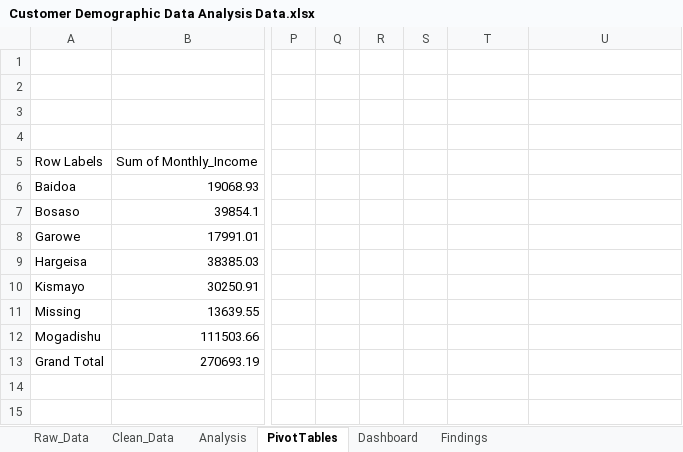
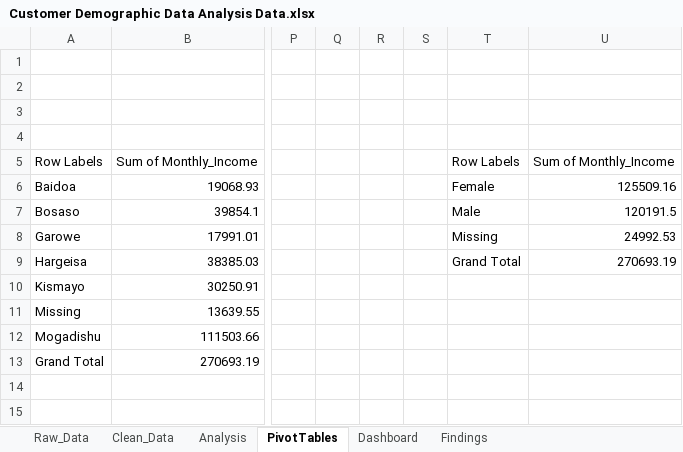
Before and after one commit to Faysal-Maxamed/Data-Analytics-Course, an Excel workbook: Practical Excel Data Analytics Project/Customer Demographic Data Analysis Data.xlsx, sheet PivotTables, drawn as a sheet; only a part is shown, gaps mark what is left out; values as stored, in another font and other column widths than the file's, no borders; charts and pictures not drawn; the diff names each change by its address in the sheet, - before the commit and + after, or states it on an @@ line.

```diff
--- a/Practical Excel Data Analytics Project/Customer Demographic Data Analysis Data.xlsx (sheet PivotTables)
+++ b/Practical Excel Data Analytics Project/Customer Demographic Data Analysis Data.xlsx (sheet PivotTables)
-T5: (empty)
+T5: Row Labels
-U5: (empty)
+U5: Sum of Monthly_Income
-T6: (empty)
+T6: Female
-U6: (empty)
+U6: 125509.16
-T7: (empty)
+T7: Male
-U7: (empty)
+U7: 120191.5
-T8: (empty)
+T8: Missing
-U8: (empty)
+U8: 24992.53
-T9: (empty)
+T9: Grand Total
-U9: (empty)
+U9: 270693.19
```
Also changed, not shown: sheet Analysis, charts or pictures, 1 other file.
